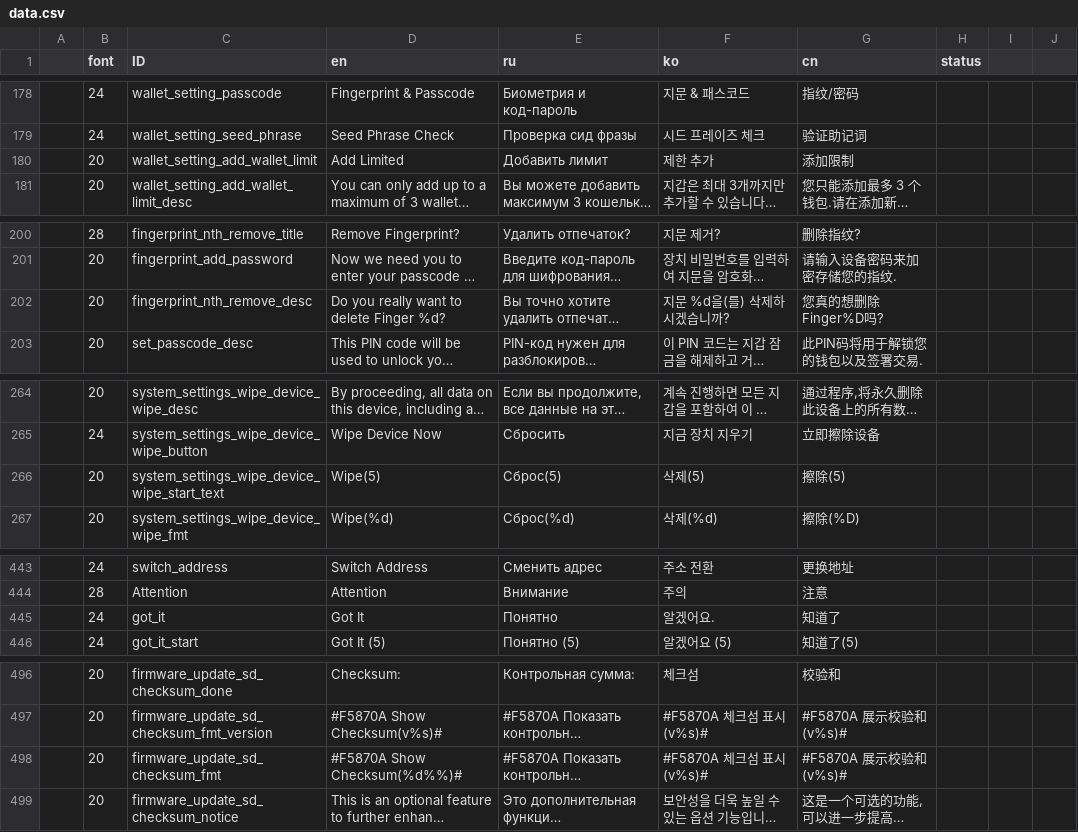
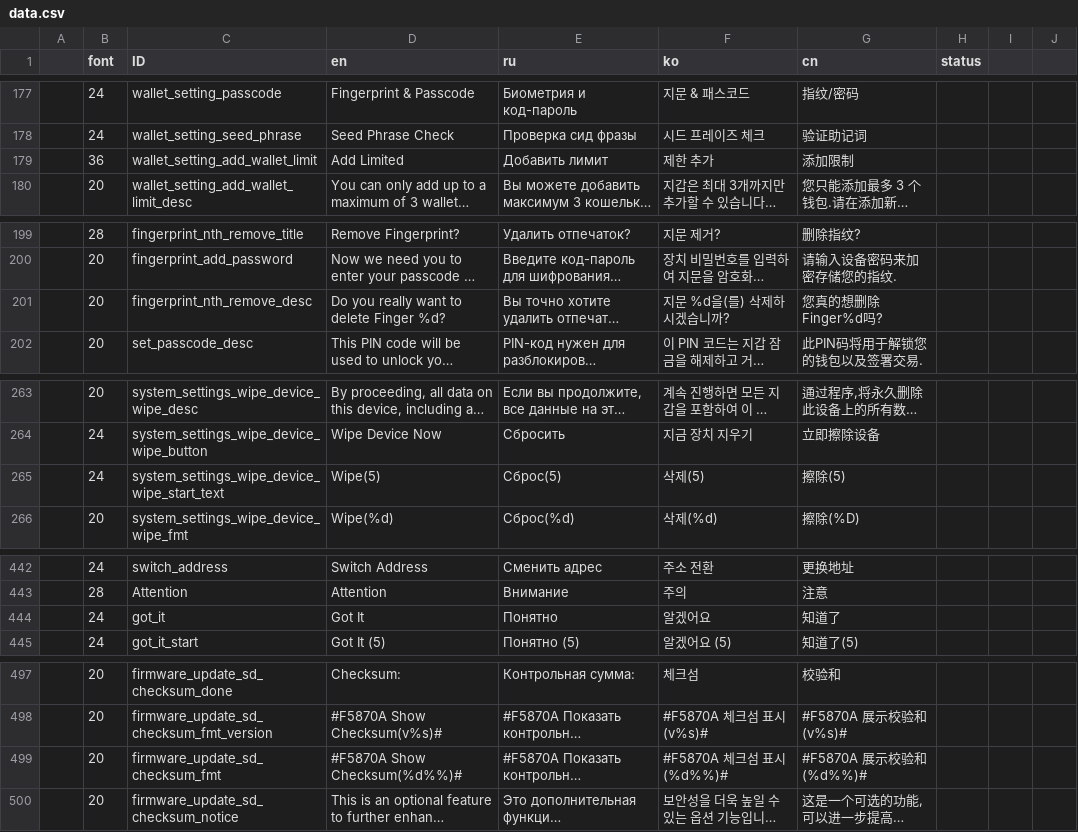
Before and after one commit to KeystoneHQ/keystone3-firmware, a CSV file: src/ui/lv_i18n/data.csv, drawn as a sheet; only a part is shown, gaps mark what is left out; long unchanged cells end in …; addresses are those after the commit; the diff covers the shown part only; the diff names each change by its address in the sheet, - before the commit and + after, or states it on an @@ line.

```diff
--- a/src/ui/lv_i18n/data.csv
+++ b/src/ui/lv_i18n/data.csv
-B179 (font): 20
+B179 (font): 36
-G201 (cn): 您真的想删除Finger%D吗?
+G201 (cn): 您真的想删除Finger%d吗?
-B265 (font): 20
+B265 (font): 24
-F444 (ko): 알겠어요.
+F444 (ko): 알겠어요
-F499 (ko): #F5870A 체크섬 표시 (v%s)#
+F499 (ko): #F5870A 체크섬 표시 (%d%%)#
-G499 (cn): #F5870A 展示校验和 (v%s)#
+G499 (cn): #F5870A 展示校验和 (%d%%)#
```
Also changed, not shown: 2 added rows, 1 removed row and 8 edited cells elsewhere in this file, 20 other files.
